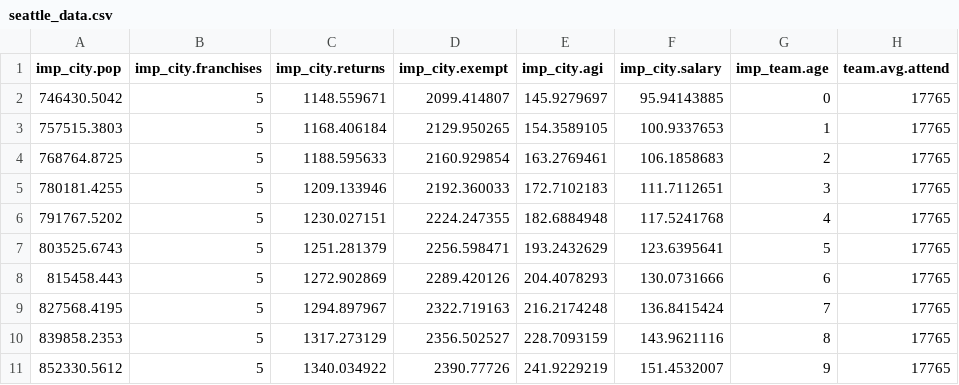
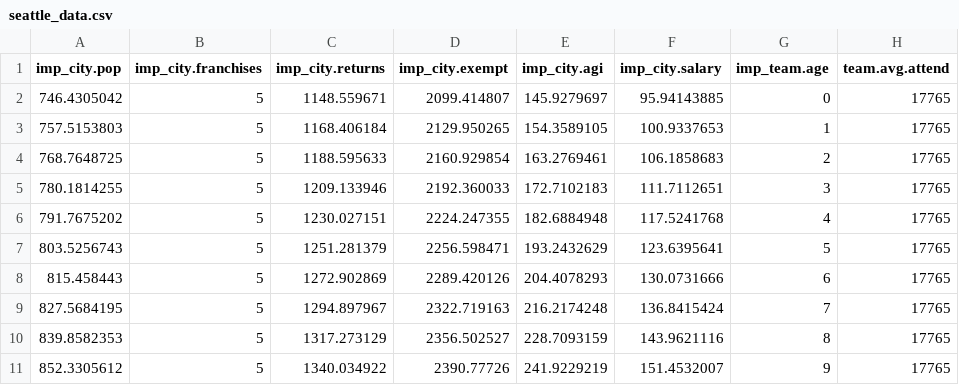
Before and after one commit to jchristo12/MSDSCapstone, a CSV file: seattle_data.csv, drawn as a sheet; only a part is shown; the diff names each change by its address in the sheet, - before the commit and + after, or states it on an @@ line.

Commit message:
Rescale city population data

```diff
--- a/seattle_data.csv
+++ b/seattle_data.csv
-A2 (imp_city.pop): 746430.5042
+A2 (imp_city.pop): 746.4305042
-A3 (imp_city.pop): 757515.3803
+A3 (imp_city.pop): 757.5153803
-A4 (imp_city.pop): 768764.8725
+A4 (imp_city.pop): 768.7648725
-A5 (imp_city.pop): 780181.4255
+A5 (imp_city.pop): 780.1814255
-A6 (imp_city.pop): 791767.5202
+A6 (imp_city.pop): 791.7675202
-A7 (imp_city.pop): 803525.6743
+A7 (imp_city.pop): 803.5256743
-A8 (imp_city.pop): 815458.443
+A8 (imp_city.pop): 815.458443
-A9 (imp_city.pop): 827568.4195
+A9 (imp_city.pop): 827.5684195
-A10 (imp_city.pop): 839858.2353
+A10 (imp_city.pop): 839.8582353
-A11 (imp_city.pop): 852330.5612
+A11 (imp_city.pop): 852.3305612
```
